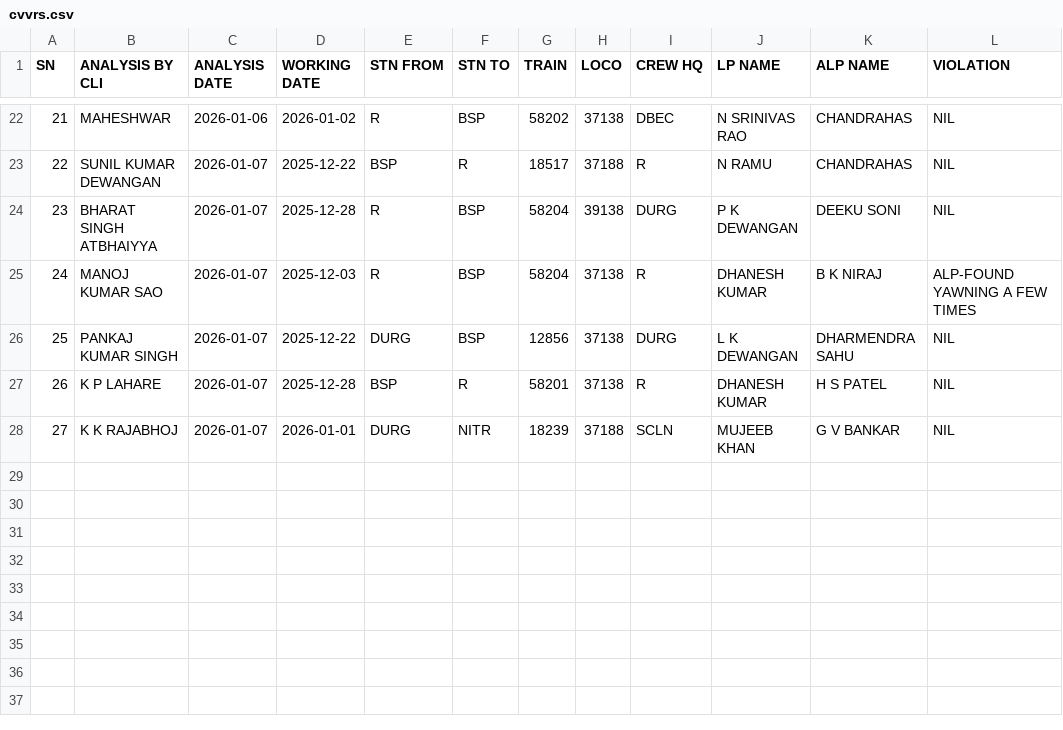
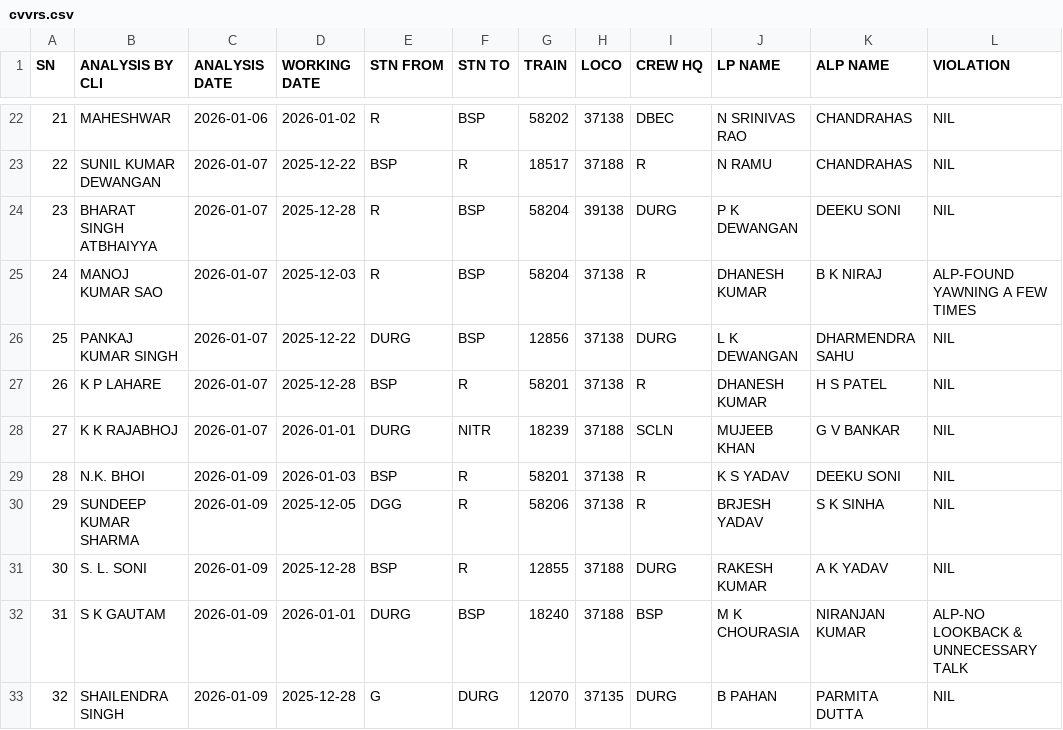
Before and after one commit to mlachhwani/cli-teloc-bmy-dashboard, a CSV file: data/2026-01/cvvrs.csv, drawn as a sheet; only a part is shown, gaps mark what is left out.

```diff
--- a/data/2026-01/cvvrs.csv
+++ b/data/2026-01/cvvrs.csv
@@ -28 +28,6 @@ SN,ANALYSIS BY CLI,ANALYSIS DATE,WORKING DATE,STN FROM,STN TO,TRAIN ,LOCO,CREW H
 27,K K RAJABHOJ,2026-01-07,2026-01-01,DURG,NITR,18239,37188,SCLN,MUJEEB KHAN,G V BANKAR,NIL
+28,N.K. BHOI,2026-01-09,2026-01-03,BSP,R,58201,37138,R,K S YADAV,DEEKU SONI,NIL
+29,SUNDEEP KUMAR SHARMA,2026-01-09,2025-12-05,DGG,R,58206,37138,R,BRJESH YADAV,S K SINHA,NIL
+30,S. L. SONI,2026-01-09,2025-12-28,BSP,R,12855,37188,DURG,RAKESH KUMAR,A K YADAV,NIL
+31,S K GAUTAM,2026-01-09,2026-01-01,DURG,BSP,18240,37188,BSP,M K CHOURASIA,NIRANJAN KUMAR,ALP-NO LOOKBACK & UNNECESSARY TALK
+32,SHAILENDRA SINGH,2026-01-09,2025-12-28,G,DURG,12070,37135,DURG,B PAHAN,PARMITA DUTTA,NIL
```
Also changed, not shown: data/2026-01/spm.csv, data/2026-01/teloc_daily.csv.
